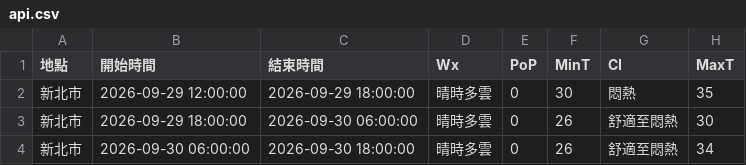
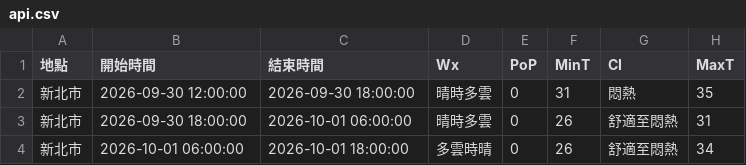
Before and after one commit to oao030oao/1111518-mid, a CSV file: api.csv, drawn as a sheet.

```diff
--- a/api.csv
+++ b/api.csv
@@ -1,4 +1,4 @@
 地點,開始時間,結束時間,Wx,PoP,MinT,CI,MaxT
-新北市,2026-09-29 12:00:00,2026-09-29 18:00:00,晴時多雲,0,30,悶熱,35
-新北市,2026-09-29 18:00:00,2026-09-30 06:00:00,晴時多雲,0,26,舒適至悶熱,30
-新北市,2026-09-30 06:00:00,2026-09-30 18:00:00,晴時多雲,0,26,舒適至悶熱,34
+新北市,2026-09-30 12:00:00,2026-09-30 18:00:00,晴時多雲,0,31,悶熱,35
+新北市,2026-09-30 18:00:00,2026-10-01 06:00:00,晴時多雲,0,26,舒適至悶熱,31
+新北市,2026-10-01 06:00:00,2026-10-01 18:00:00,多雲時晴,0,26,舒適至悶熱,34
```
Also changed, not shown: 1 other file.
